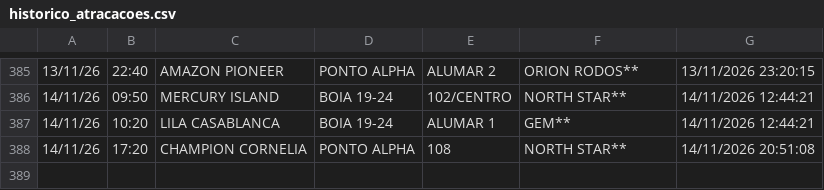
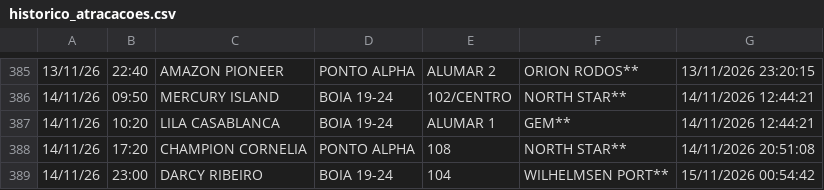
Before and after one commit to Leoofclima/Monitor-Apem, a CSV file: historico_atracacoes.csv, drawn as a sheet; only a part is shown, gaps mark what is left out; the diff names each change by its address in the sheet, - before the commit and + after, or states it on an @@ line.

```diff
--- a/historico_atracacoes.csv
+++ b/historico_atracacoes.csv
+row 389: 14/11/26 | 23:00 | DARCY RIBEIRO | BOIA 19-24 | 104 | WILHELMSEN PORT** | 15/11/2026 00:54:42
```
Also changed, not shown: 3 other files.
